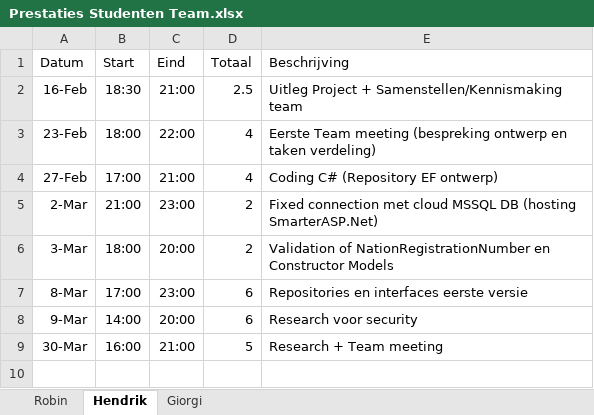
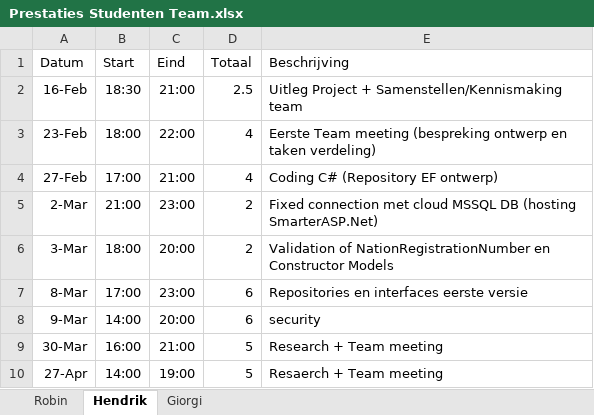
Before and after one commit to Ruineskill/Project-2022, an Excel workbook: Documentatie/Prestaties Studenten Team.xlsx, sheet Hendrik, drawn as a sheet; values as stored, in another font and other column widths than the file's, no borders; the diff names each change by its address in the sheet, - before the commit and + after, or states it on an @@ line.

Commit message:
Prestaties aanpassing

```diff
--- a/Documentatie/Prestaties Studenten Team.xlsx (sheet Hendrik)
+++ b/Documentatie/Prestaties Studenten Team.xlsx (sheet Hendrik)
-E8 (Beschrijving): Research voor security
+E8 (Beschrijving): security
+row 10: 27-Apr | 14:00 | 19:00 | 5 | Resaerch + Team meeting
```
